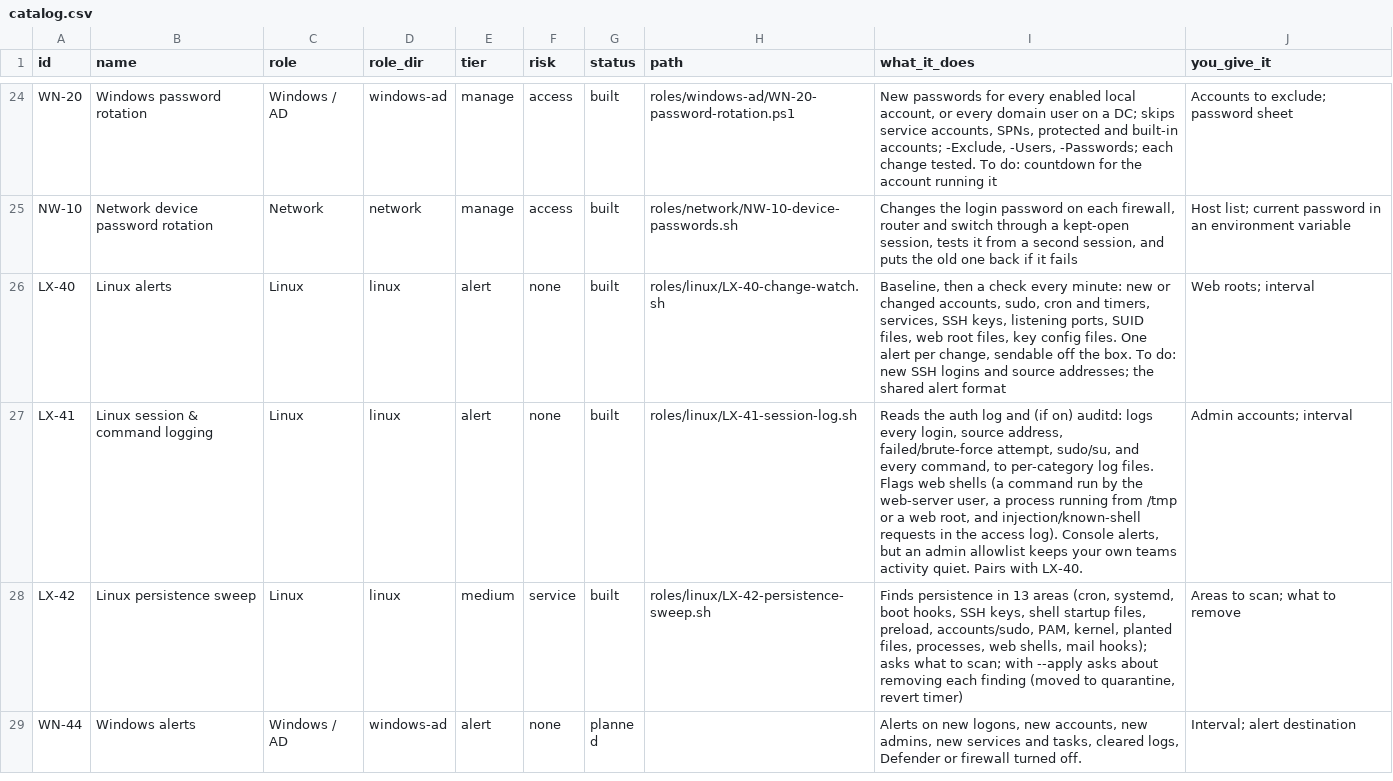
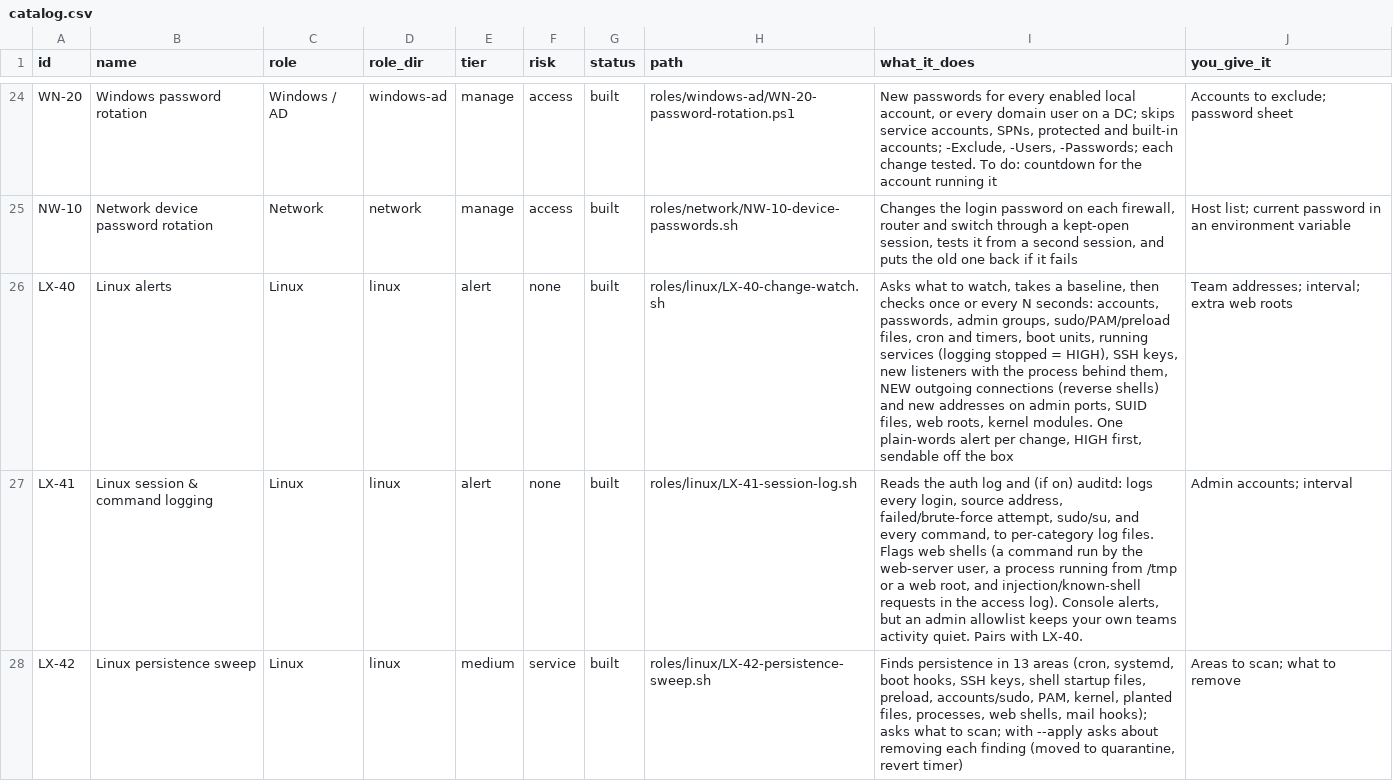
Before and after one commit to Terminality/sdgsdgsdg, a CSV file: docs/catalog.csv, drawn as a sheet; only a part is shown, gaps mark what is left out; the shorter side is filled out with more unchanged rows.

```diff
--- a/docs/catalog.csv
+++ b/docs/catalog.csv
@@ -25,3 +25,3 @@
 "NW-10","Network device password rotation","Network","network","manage","access","built","roles/network/NW-10-device-passwords.sh","Changes the login password on each firewall, router and switch through a kept-open session, tests it from a second session, and puts the old one back if it fails","Host list; current password in an environment variable"
-"LX-40","Linux alerts","Linux","linux","alert","none","built","roles/linux/LX-40-change-watch.sh","Baseline, then a check every minute: new or changed accounts, sudo, cron and timers, services, SSH keys, listening ports, SUID files, web root files, key config files. One alert per change, sendable off the box. To do: new SSH logins and source addresses; the shared alert format","Web roots; interval"
+"LX-40","Linux alerts","Linux","linux","alert","none","built","roles/linux/LX-40-change-watch.sh","Asks what to watch, takes a baseline, then checks once or every N seconds: accounts, passwords, admin groups, sudo/PAM/preload files, cron and timers, boot units, running services (logging stopped = HIGH), SSH keys, new listeners with the process behind them, NEW outgoing connections (reverse shells) and new addresses on admin ports, SUID files, web roots, kernel modules. One plain-words alert per change, HIGH first, sendable off the box","Team addresses; interval; extra web roots"
 "LX-41","Linux session & command logging","Linux","linux","alert","none","built","roles/linux/LX-41-session-log.sh","Reads the auth log and (if on) auditd: logs every login, source address, failed/brute-force attempt, sudo/su, and every command, to per-category log files. Flags web shells (a command run by the web-server user, a process running from /tmp or a web root, and injection/known-shell requests in the access log). Console alerts, but an admin allowlist keeps your own teams activity quiet. Pairs with LX-40.","Admin accounts; interval"
```
Also changed, not shown: 7 other files.
